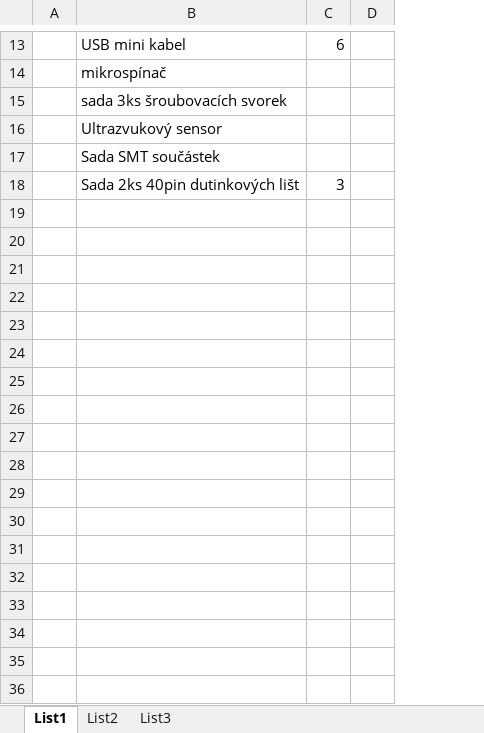
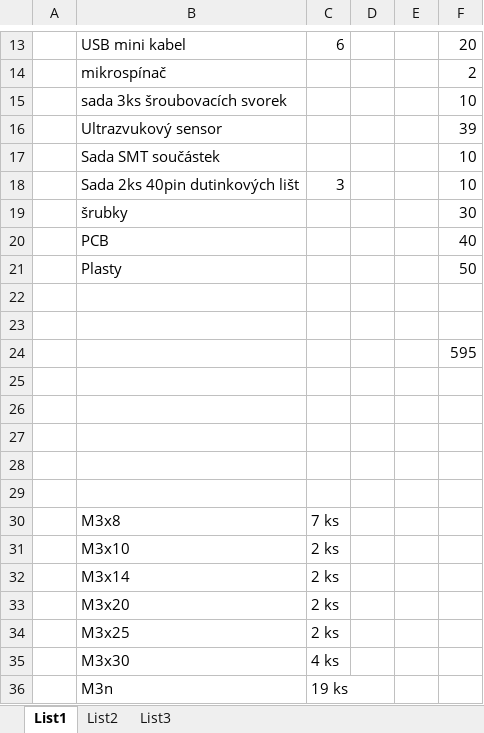
Before and after one commit to TomasChovanec/Arduino_robotek, an Excel workbook: Seznam_komponent.xlsx, sheet List1, drawn as a sheet; only a part is shown, gaps mark what is left out; values as stored, in another font and other column widths than the file's, no borders; the diff covers the shown part only; the diff names each change by its address in the sheet, - before the commit and + after, or states it on an @@ line.

Commit message:
Manual added COmponent list update

```diff
--- a/Seznam_komponent.xlsx (sheet List1)
+++ b/Seznam_komponent.xlsx (sheet List1)
+column E, empty
+column F, rows 13-18: 20 | 2 | 10 | 39 | 10 | 10
+row 19:  | šrubky |  |  |  | 30
+row 20:  | PCB |  |  |  | 40
+row 21:  | Plasty |  |  |  | 50
+row 22: (empty)
+row 23: (empty)
+row 24:  |  |  |  |  | 595
+row 25: (empty)
+row 26: (empty)
+row 27: (empty)
+row 28: (empty)
+row 29: (empty)
+row 30:  | M3x8 | 7 ks
+row 31:  | M3x10 | 2 ks
+row 32:  | M3x14 | 2 ks
+row 33:  | M3x20 | 2 ks
+row 34:  | M3x25 | 2 ks
+row 35:  | M3x30 | 4 ks
+row 36:  | M3n | 19 ks
```
Also changed, not shown: 3 edited cells elsewhere in this sheet, 6 other files.
